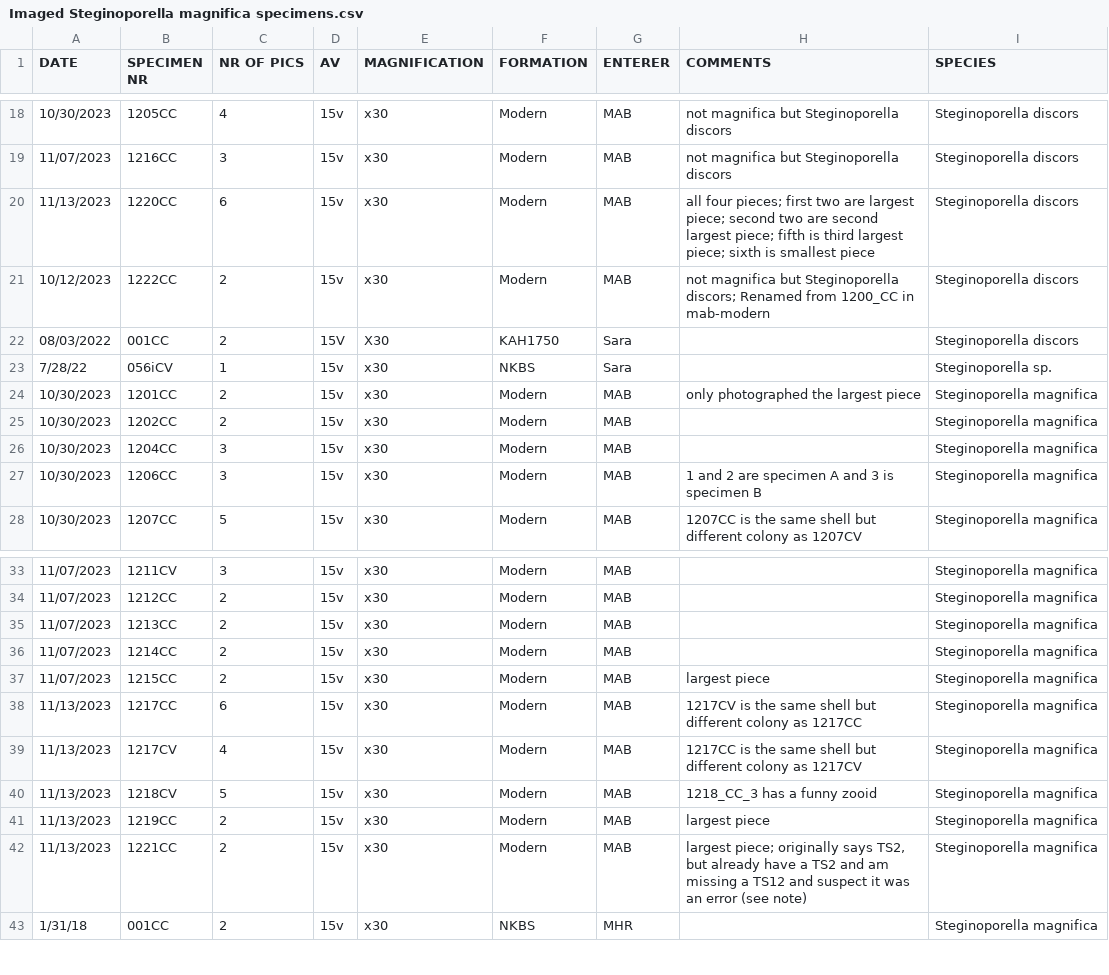
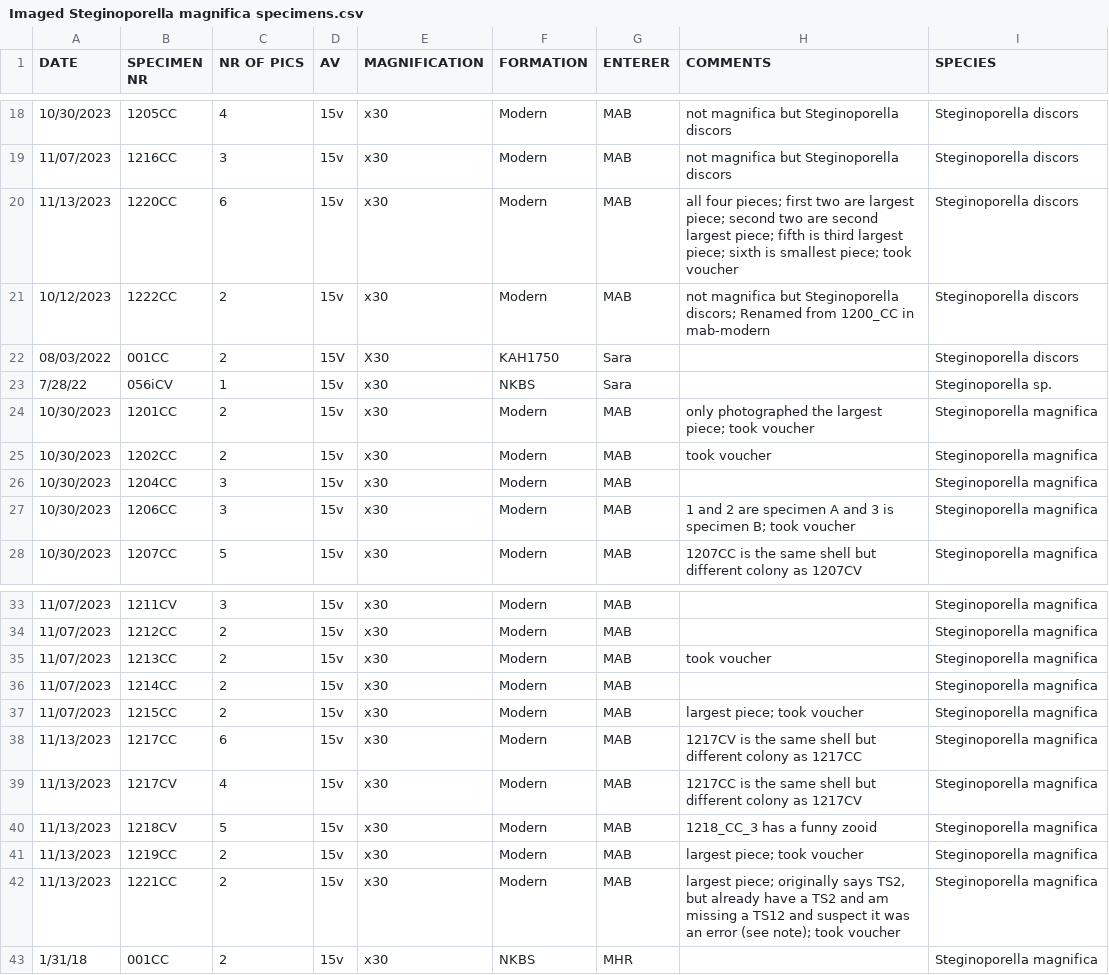
Before and after one commit to meghalithic/bryo_metadata, a CSV file: newMetadata/Imaged Steginoporella magnifica specimens.csv, drawn as a sheet; only a part is shown, gaps mark what is left out.

```diff
--- a/newMetadata/Imaged Steginoporella magnifica specimens.csv
+++ b/newMetadata/Imaged Steginoporella magnifica specimens.csv
@@ -19,3 +19,3 @@
 11/07/2023,1216CC,3,15v,x30,Modern,MAB,not magnifica but Steginoporella discors,Steginoporella discors
-11/13/2023,1220CC,6,15v,x30,Modern,MAB,all four pieces; first two are largest piece; second two are second largest piece; fifth is third largest piece; sixth is smallest piece,Steginoporella discors
+11/13/2023,1220CC,6,15v,x30,Modern,MAB,all four pieces; first two are largest piece; second two are second largest piece; fifth is third largest piece; sixth is smallest piece; took voucher,Steginoporella discors
 10/12/2023,1222CC,2,15v,x30,Modern,MAB,not magnifica but Steginoporella discors; Renamed from 1200_CC in mab-modern,Steginoporella discors
@@ -23,6 +23,6 @@
 7/28/22,056iCV,1,15v,x30,NKBS,Sara,,Steginoporella sp.
-10/30/2023,1201CC,2,15v,x30,Modern,MAB,only photographed the largest piece,Steginoporella magnifica
-10/30/2023,1202CC,2,15v,x30,Modern,MAB,,Steginoporella magnifica
+10/30/2023,1201CC,2,15v,x30,Modern,MAB,only photographed the largest piece; took voucher,Steginoporella magnifica
+10/30/2023,1202CC,2,15v,x30,Modern,MAB,took voucher,Steginoporella magnifica
 10/30/2023,1204CC,3,15v,x30,Modern,MAB,,Steginoporella magnifica
-10/30/2023,1206CC,3,15v,x30,Modern,MAB,1 and 2 are specimen A and 3 is specimen B,Steginoporella magnifica
+10/30/2023,1206CC,3,15v,x30,Modern,MAB,1 and 2 are specimen A and 3 is specimen B; took voucher,Steginoporella magnifica
 10/30/2023,1207CC,5,15v,x30,Modern,MAB,1207CC is the same shell but different colony as 1207CV,Steginoporella magnifica
@@ -34,5 +34,5 @@
 11/07/2023,1212CC,2,15v,x30,Modern,MAB,,Steginoporella magnifica
-11/07/2023,1213CC,2,15v,x30,Modern,MAB,,Steginoporella magnifica
+11/07/2023,1213CC,2,15v,x30,Modern,MAB,took voucher,Steginoporella magnifica
 11/07/2023,1214CC,2,15v,x30,Modern,MAB,,Steginoporella magnifica
-11/07/2023,1215CC,2,15v,x30,Modern,MAB,largest piece,Steginoporella magnifica
+11/07/2023,1215CC,2,15v,x30,Modern,MAB,largest piece; took voucher,Steginoporella magnifica
 11/13/2023,1217CC,6,15v,x30,Modern,MAB,1217CV is the same shell but different colony as 1217CC,Steginoporella magnifica
@@ -40,4 +40,4 @@
 11/13/2023,1218CV,5,15v,x30,Modern,MAB,1218_CC_3 has a funny zooid,Steginoporella magnifica
-11/13/2023,1219CC,2,15v,x30,Modern,MAB,largest piece,Steginoporella magnifica
-11/13/2023,1221CC,2,15v,x30,Modern,MAB,"largest piece; originally says TS2, but already have a TS2 and am missing a TS12 and suspect it was an error (see note)",Steginoporella magnifica
+11/13/2023,1219CC,2,15v,x30,Modern,MAB,largest piece; took voucher,Steginoporella magnifica
+11/13/2023,1221CC,2,15v,x30,Modern,MAB,"largest piece; originally says TS2, but already have a TS2 and am missing a TS12 and suspect it was an error (see note); took voucher",Steginoporella magnifica
 1/31/18,001CC,2,15v,x30,NKBS,MHR,,Steginoporella magnifica
```
Also changed, not shown: 1 other file.
